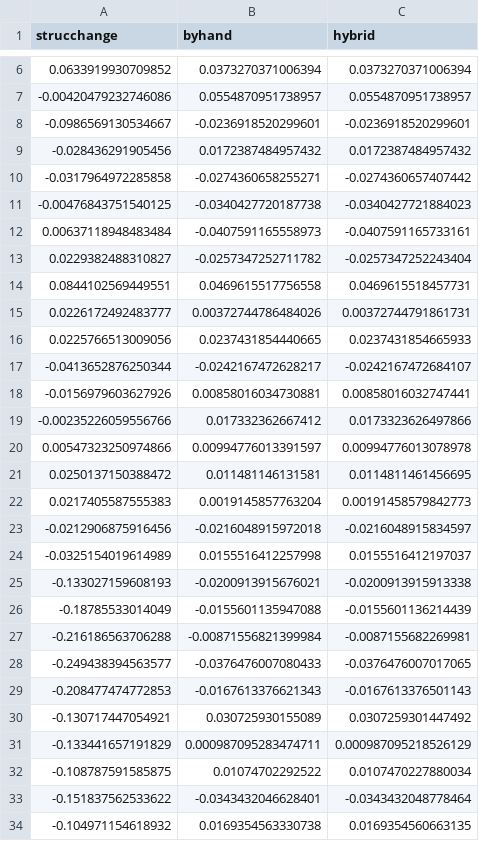
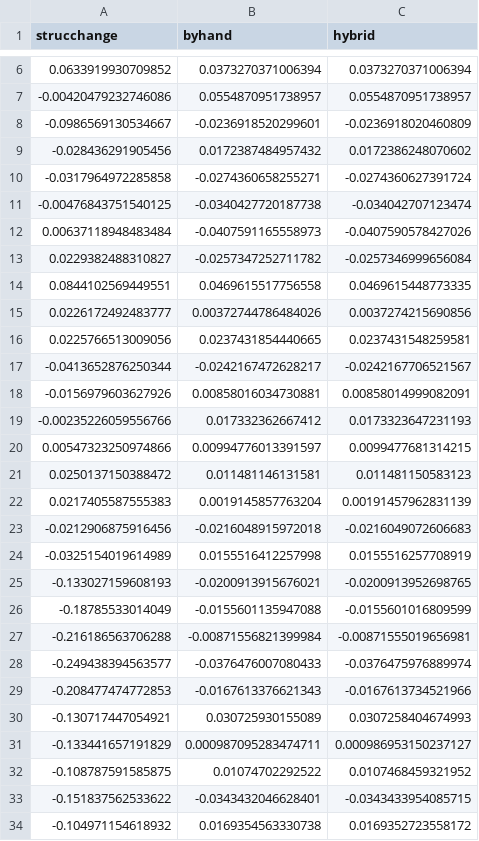
Before and after one commit to r-forge/bfast, a CSV file: code/testing/outputtest_macpro.csv, drawn as a sheet; only a part is shown, gaps mark what is left out; the diff covers the shown part only.

```diff
--- a/code/testing/outputtest_macpro.csv
+++ b/code/testing/outputtest_macpro.csv
@@ -7,28 +7,28 @@
 -0.00420479232746086,0.0554870951738957,0.0554870951738957
--0.0986569130534667,-0.0236918520299601,-0.0236918520299601
--0.028436291905456,0.0172387484957432,0.0172387484957432
--0.0317964972285858,-0.0274360658255271,-0.0274360657407442
--0.00476843751540125,-0.0340427720187738,-0.0340427721884023
-0.00637118948483484,-0.0407591165558973,-0.0407591165733161
-0.0229382488310827,-0.0257347252711782,-0.0257347252243404
-0.0844102569449551,0.0469615517756558,0.0469615518457731
-0.0226172492483777,0.00372744786484026,0.00372744791861731
-0.0225766513009056,0.0237431854440665,0.0237431854665933
--0.0413652876250344,-0.0242167472628217,-0.0242167472684107
--0.0156979603627926,0.00858016034730881,0.00858016032747441
--0.00235226059556766,0.017332362667412,0.0173323626497866
-0.00547323250974866,0.00994776013391597,0.00994776013078978
-0.0250137150388472,0.011481146131581,0.0114811461456695
-0.0217405587555383,0.0019145857763204,0.00191458579842773
--0.0212906875916456,-0.0216048915972018,-0.0216048915834597
--0.0325154019614989,0.0155516412257998,0.0155516412197037
--0.133027159608193,-0.0200913915676021,-0.0200913915913338
--0.18785533014049,-0.0155601135947088,-0.0155601136214439
--0.216186563706288,-0.00871556821399984,-0.0087155682269981
--0.249438394563577,-0.0376476007080433,-0.0376476007017065
--0.208477474772853,-0.0167613376621343,-0.0167613376501143
--0.130717447054921,0.030725930155089,0.0307259301447492
--0.133441657191829,0.000987095283474711,0.000987095218526129
--0.108787591585875,0.01074702292522,0.0107470227880034
--0.151837562533622,-0.0343432046628401,-0.0343432048778464
--0.104971154618932,0.0169354563330738,0.0169354560663135
+-0.0986569130534667,-0.0236918520299601,-0.0236918020460809
+-0.028436291905456,0.0172387484957432,0.0172386248070602
+-0.0317964972285858,-0.0274360658255271,-0.0274360627391724
+-0.00476843751540125,-0.0340427720187738,-0.034042707123474
+0.00637118948483484,-0.0407591165558973,-0.0407590578427026
+0.0229382488310827,-0.0257347252711782,-0.0257346999656084
+0.0844102569449551,0.0469615517756558,0.0469615448773335
+0.0226172492483777,0.00372744786484026,0.0037274215690856
+0.0225766513009056,0.0237431854440665,0.0237431548259581
+-0.0413652876250344,-0.0242167472628217,-0.0242167706521567
+-0.0156979603627926,0.00858016034730881,0.00858014999082091
+-0.00235226059556766,0.017332362667412,0.0173323647231193
+0.00547323250974866,0.00994776013391597,0.0099477681314215
+0.0250137150388472,0.011481146131581,0.011481150583123
+0.0217405587555383,0.0019145857763204,0.00191457962831139
+-0.0212906875916456,-0.0216048915972018,-0.0216049072606683
+-0.0325154019614989,0.0155516412257998,0.0155516257708919
+-0.133027159608193,-0.0200913915676021,-0.0200913952698765
+-0.18785533014049,-0.0155601135947088,-0.0155601016809599
+-0.216186563706288,-0.00871556821399984,-0.00871555019656981
+-0.249438394563577,-0.0376476007080433,-0.0376475976889974
+-0.208477474772853,-0.0167613376621343,-0.0167613734521966
+-0.130717447054921,0.030725930155089,0.0307258404674993
+-0.133441657191829,0.000987095283474711,0.000986953150237127
+-0.108787591585875,0.01074702292522,0.0107468459321952
+-0.151837562533622,-0.0343432046628401,-0.0343433954085715
+-0.104971154618932,0.0169354563330738,0.0169352723558172
```
Also changed, not shown: 95 edited cells elsewhere in this file, 1 other file.
